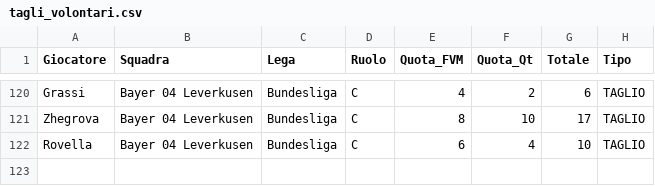
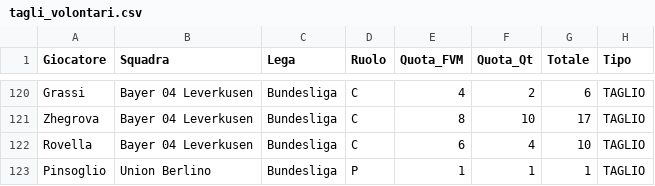
Before and after one commit to boo99ooq/LFM, a CSV file: tagli_volontari.csv, drawn as a sheet; only a part is shown, gaps mark what is left out; the diff names each change by its address in the sheet, - before the commit and + after, or states it on an @@ line.

Commit message:
Log Taglio

```diff
--- a/tagli_volontari.csv
+++ b/tagli_volontari.csv
+row 123: Pinsoglio | Union Berlino | Bundesliga | P | 1 | 1 | 1 | TAGLIO
```
